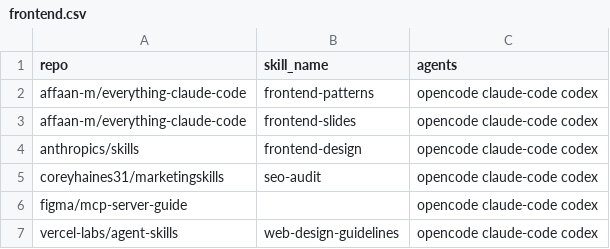
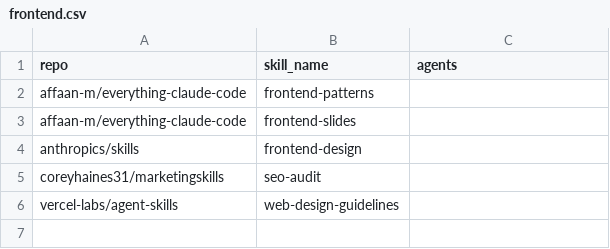
Before and after one commit to 5kahoisaac/skillless, a CSV file: lists/frontend.csv, drawn as a sheet.

```diff
--- a/lists/frontend.csv
+++ b/lists/frontend.csv
@@ -1,7 +1,6 @@
 repo,skill_name,agents
-affaan-m/everything-claude-code,frontend-patterns,opencode claude-code codex
-affaan-m/everything-claude-code,frontend-slides,opencode claude-code codex
-anthropics/skills,frontend-design,opencode claude-code codex
-coreyhaines31/marketingskills,seo-audit,opencode claude-code codex
-figma/mcp-server-guide,,opencode claude-code codex
-vercel-labs/agent-skills,web-design-guidelines,opencode claude-code codex
+affaan-m/everything-claude-code,frontend-patterns,
+affaan-m/everything-claude-code,frontend-slides,
+anthropics/skills,frontend-design,
+coreyhaines31/marketingskills,seo-audit,
+vercel-labs/agent-skills,web-design-guidelines,
```
Also changed, not shown: lists/database.csv, lists/default.csv, 20 other files.
